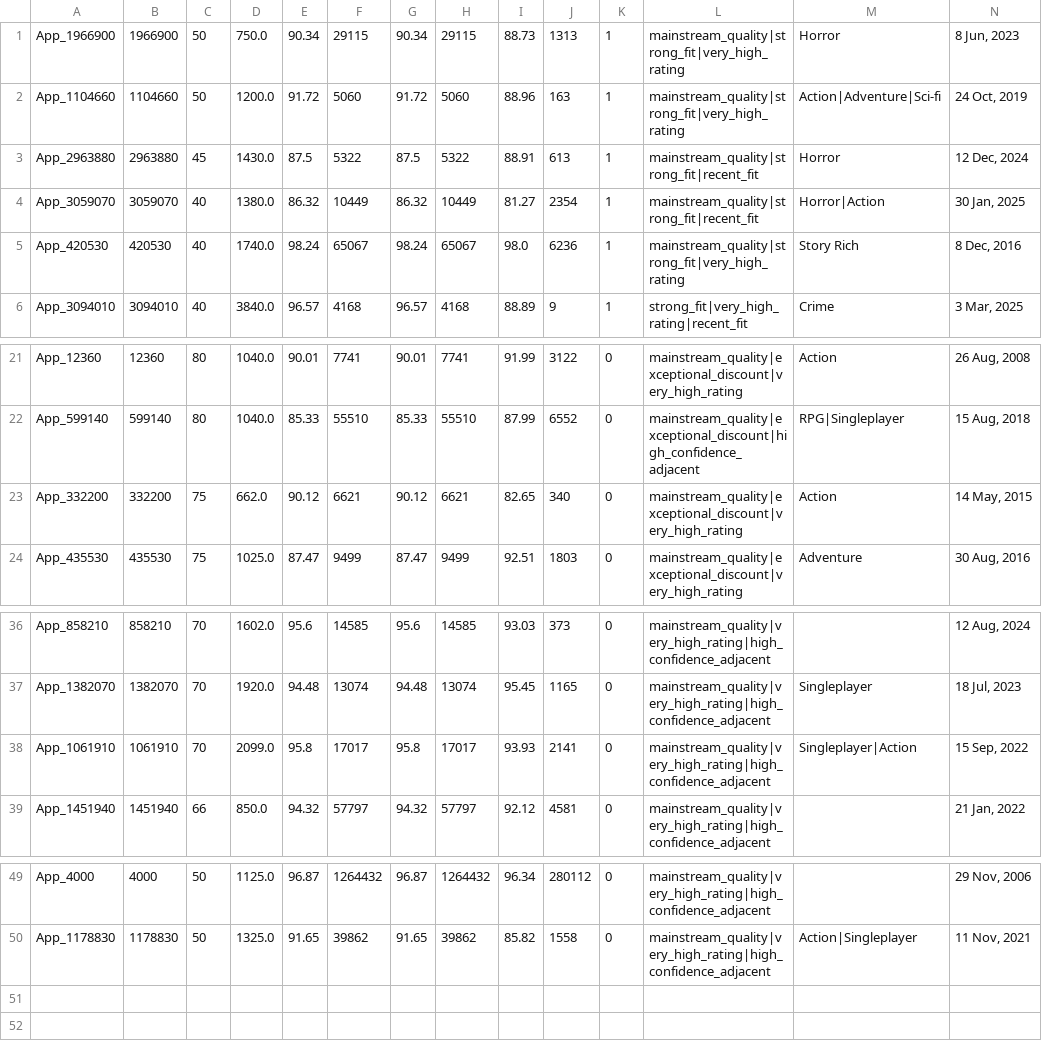
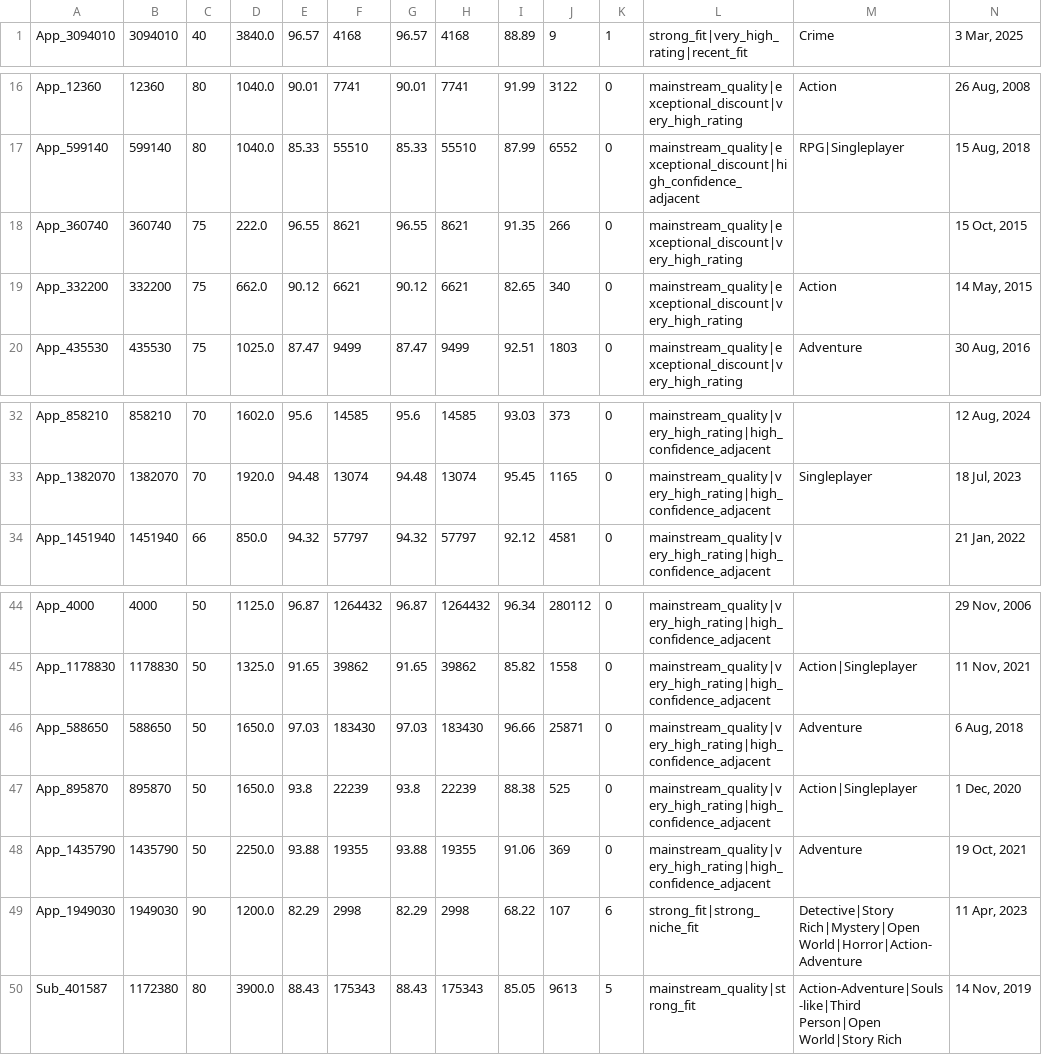
Before and after one commit to kentrap2011-hub/steam-kz-deals-2, a TSV file: data/production/shortlist/chunk_005.tsv, drawn as a sheet; only a part is shown, gaps mark what is left out; removed rows and columns are numbered as before the commit, all else as after; rows hold the shown columns only; the diff names each change by its address in the sheet, - before the commit and + after, or states it on an @@ line.

```diff
--- a/data/production/shortlist/chunk_005.tsv
+++ b/data/production/shortlist/chunk_005.tsv
-row 1: App_1966900 | 1966900 | 50 | 750.0 | 90.34 | 29115 | 90.34 | 29115 | 88.73 | 1313 | 1 | mainstream_quality|strong_fit|very_high_rating | Horror | 8 Jun, 2023
-row 2: App_1104660 | 1104660 | 50 | 1200.0 | 91.72 | 5060 | 91.72 | 5060 | 88.96 | 163 | 1 | mainstream_quality|strong_fit|very_high_rating | Action|Adventure|Sci-fi | 24 Oct, 2019
-row 3: App_2963880 | 2963880 | 45 | 1430.0 | 87.5 | 5322 | 87.5 | 5322 | 88.91 | 613 | 1 | mainstream_quality|strong_fit|recent_fit | Horror | 12 Dec, 2024
-row 4: App_3059070 | 3059070 | 40 | 1380.0 | 86.32 | 10449 | 86.32 | 10449 | 81.27 | 2354 | 1 | mainstream_quality|strong_fit|recent_fit | Horror|Action | 30 Jan, 2025
-row 5: App_420530 | 420530 | 40 | 1740.0 | 98.24 | 65067 | 98.24 | 65067 | 98.0 | 6236 | 1 | mainstream_quality|strong_fit|very_high_rating | Story Rich | 8 Dec, 2016
+row 18: App_360740 | 360740 | 75 | 222.0 | 96.55 | 8621 | 96.55 | 8621 | 91.35 | 266 | 0 | mainstream_quality|exceptional_discount|very_high_rating |  | 15 Oct, 2015
-row 38: App_1061910 | 1061910 | 70 | 2099.0 | 95.8 | 17017 | 95.8 | 17017 | 93.93 | 2141 | 0 | mainstream_quality|very_high_rating|high_confidence_adjacent | Singleplayer|Action | 15 Sep, 2022
+row 46: App_588650 | 588650 | 50 | 1650.0 | 97.03 | 183430 | 97.03 | 183430 | 96.66 | 25871 | 0 | mainstream_quality|very_high_rating|high_confidence_adjacent | Adventure | 6 Aug, 2018
+row 47: App_895870 | 895870 | 50 | 1650.0 | 93.8 | 22239 | 93.8 | 22239 | 88.38 | 525 | 0 | mainstream_quality|very_high_rating|high_confidence_adjacent | Action|Singleplayer | 1 Dec, 2020
+row 48: App_1435790 | 1435790 | 50 | 2250.0 | 93.88 | 19355 | 93.88 | 19355 | 91.06 | 369 | 0 | mainstream_quality|very_high_rating|high_confidence_adjacent | Adventure | 19 Oct, 2021
+row 49: App_1949030 | 1949030 | 90 | 1200.0 | 82.29 | 2998 | 82.29 | 2998 | 68.22 | 107 | 6 | strong_fit|strong_niche_fit | Detective|Story Rich|Mystery|Open World|Horror|Action-Adventure | 11 Apr, 2023
+row 50: Sub_401587 | 1172380 | 80 | 3900.0 | 88.43 | 175343 | 88.43 | 175343 | 85.05 | 9613 | 5 | mainstream_quality|strong_fit | Action-Adventure|Souls-like|Third Person|Open World|Story Rich | 14 Nov, 2019
```
Also changed, not shown: data/production/shortlist/chunk_006.tsv, data/production/shortlist/chunk_007.tsv, 18 other files.
